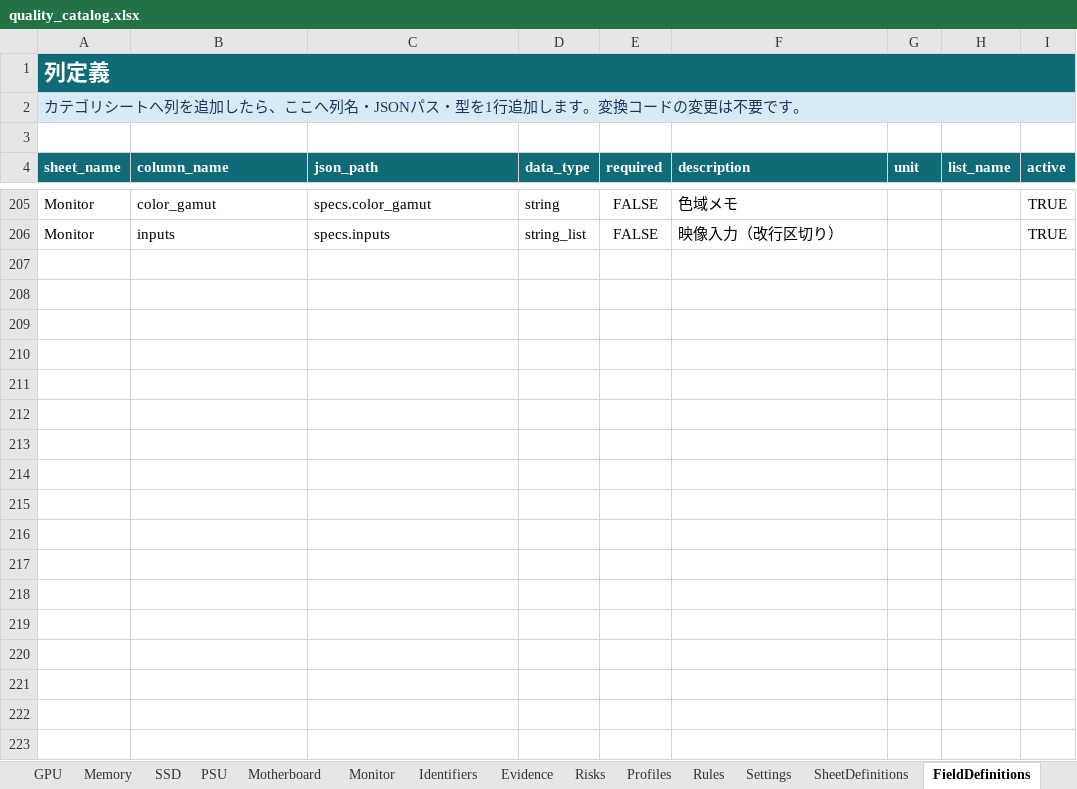
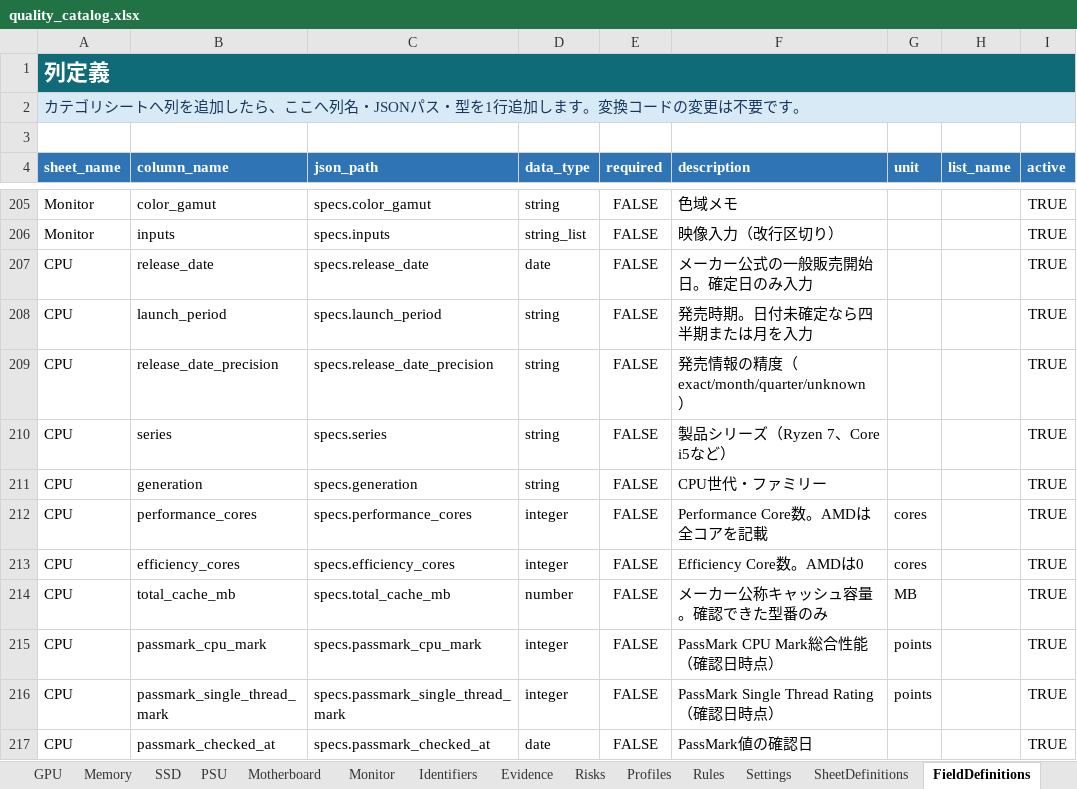
Before and after one commit to chijimi33/amazon_price_checker, an Excel workbook: catalog/quality_catalog.xlsx, sheet FieldDefinitions, drawn as a sheet; only a part is shown, gaps mark what is left out; values as stored, in another font and other column widths than the file's, no borders; table styles not drawn; the diff names each change by its address in the sheet, - before the commit and + after, or states it on an @@ line.

Commit message:
Add desktop CPU performance catalog

```diff
--- a/catalog/quality_catalog.xlsx (sheet FieldDefinitions)
+++ b/catalog/quality_catalog.xlsx (sheet FieldDefinitions)
-A4:I4 fill: #0F6B78
+A4:I4 fill: #2F75B5
+row 207: CPU | release_date | specs.release_date | date | FALSE | メーカー公式の一般販売開始日。確定日のみ入力 |  |  | TRUE
+row 208: CPU | launch_period | specs.launch_period | string | FALSE | 発売時期。日付未確定なら四半期または月を入力 |  |  | TRUE
+row 209: CPU | release_date_precision | specs.release_date_precision | string | FALSE | 発売情報の精度（exact/month/quarter/unknown） |  |  | TRUE
+row 210: CPU | series | specs.series | string | FALSE | 製品シリーズ（Ryzen 7、Core i5など） |  |  | TRUE
+row 211: CPU | generation | specs.generation | string | FALSE | CPU世代・ファミリー |  |  | TRUE
+row 212: CPU | performance_cores | specs.performance_cores | integer | FALSE | Performance Core数。AMDは全コアを記載 | cores |  | TRUE
+row 213: CPU | efficiency_cores | specs.efficiency_cores | integer | FALSE | Efficiency Core数。AMDは0 | cores |  | TRUE
+row 214: CPU | total_cache_mb | specs.total_cache_mb | number | FALSE | メーカー公称キャッシュ容量。確認できた型番のみ | MB |  | TRUE
+row 215: CPU | passmark_cpu_mark | specs.passmark_cpu_mark | integer | FALSE | PassMark CPU Mark総合性能（確認日時点） | points |  | TRUE
+row 216: CPU | passmark_single_thread_mark | specs.passmark_single_thread_mark | integer | FALSE | PassMark Single Thread Rating（確認日時点） | points |  | TRUE
+row 217: CPU | passmark_checked_at | specs.passmark_checked_at | date | FALSE | PassMark値の確認日 |  |  | TRUE
```
Also changed, not shown: sheet CPU, sheet Evidence, sheet Search, 3 other files.
